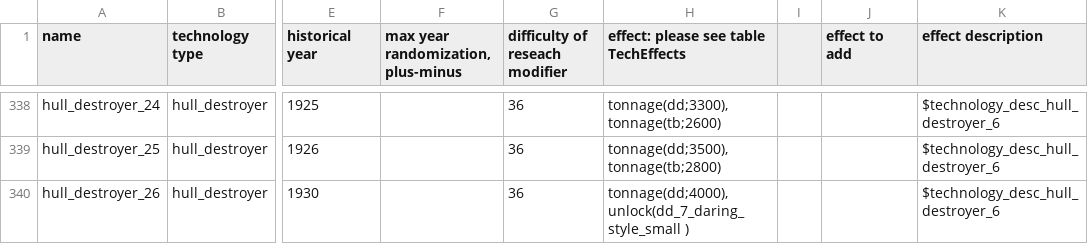
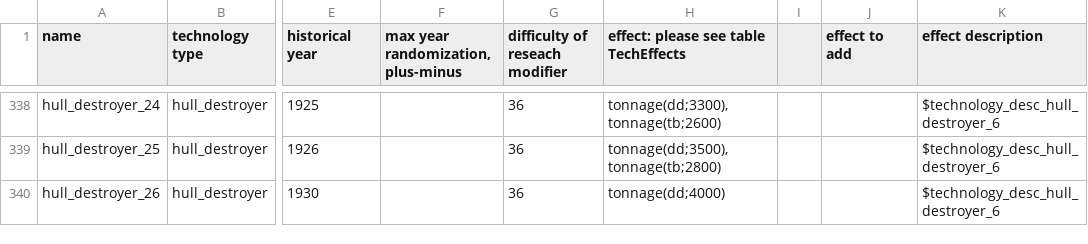
Before and after one commit to RichardDastardly/Dreadnought-Improvement-Project, a CSV file: technologies.csv, drawn as a sheet; only a part is shown, gaps mark what is left out; the diff covers the shown part only; the diff names each change by its address in the sheet, - before the commit and + after, or states it on an @@ line.

Commit message:
Folded in changes up to mainline 1.3.1. Moved British compact adv destroyer back to tech release for the big one

```diff
--- a/technologies.csv
+++ b/technologies.csv
-H340: tonnage(dd;4000), unlock(dd_7_daring_style_small )
+H340: tonnage(dd;4000)
```
Also changed, not shown: 1 edited cell elsewhere in this file, params.csv, 5 other files.
